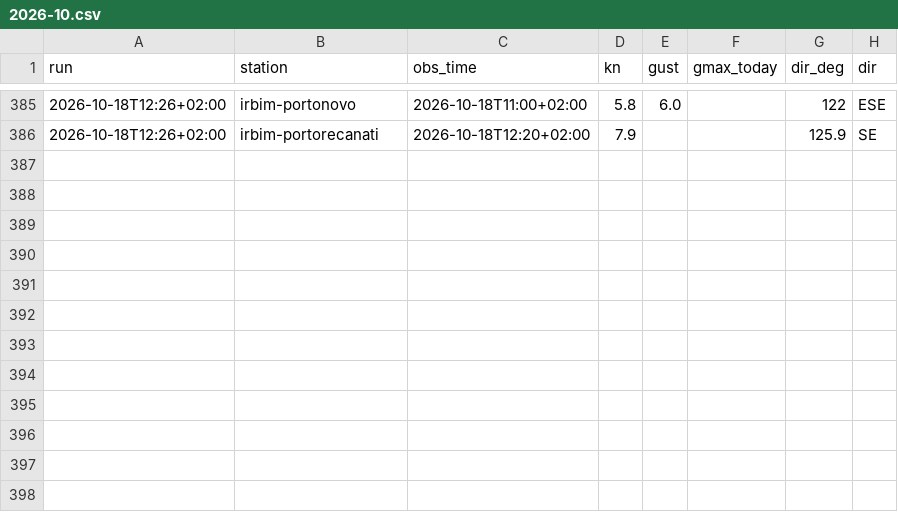
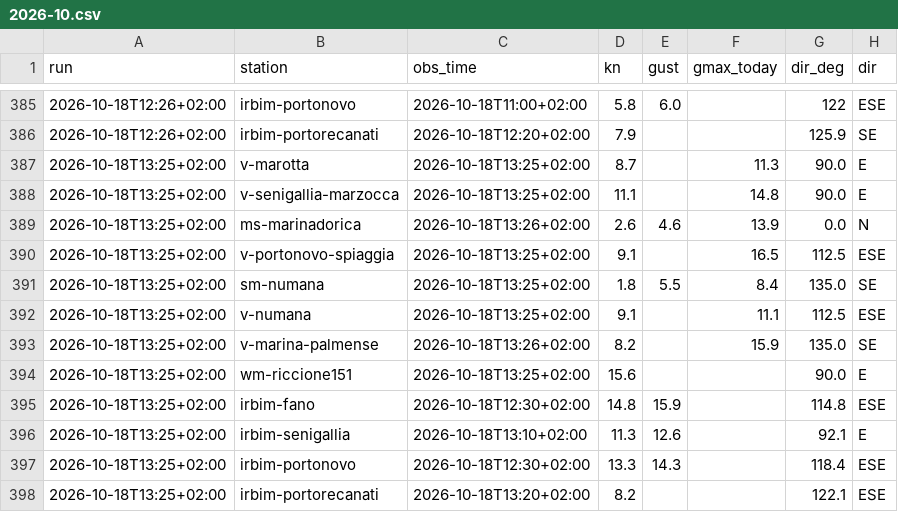
Before and after one commit to giuliobellitti-cell/spot-board-dati, a CSV file: data/obs/2026-10.csv, drawn as a sheet; only a part is shown, gaps mark what is left out.

```diff
--- a/data/obs/2026-10.csv
+++ b/data/obs/2026-10.csv
@@ -386 +386,13 @@ run,station,obs_time,kn,gust,gmax_today,dir_deg,dir
 2026-10-18T12:26+02:00,irbim-portorecanati,2026-10-18T12:20+02:00,7.9,,,125.9,SE
+2026-10-18T13:25+02:00,v-marotta,2026-10-18T13:25+02:00,8.7,,11.3,90.0,E
+2026-10-18T13:25+02:00,v-senigallia-marzocca,2026-10-18T13:25+02:00,11.1,,14.8,90.0,E
+2026-10-18T13:25+02:00,ms-marinadorica,2026-10-18T13:26+02:00,2.6,4.6,13.9,0.0,N
+2026-10-18T13:25+02:00,v-portonovo-spiaggia,2026-10-18T13:25+02:00,9.1,,16.5,112.5,ESE
+2026-10-18T13:25+02:00,sm-numana,2026-10-18T13:25+02:00,1.8,5.5,8.4,135.0,SE
+2026-10-18T13:25+02:00,v-numana,2026-10-18T13:25+02:00,9.1,,11.1,112.5,ESE
+2026-10-18T13:25+02:00,v-marina-palmense,2026-10-18T13:26+02:00,8.2,,15.9,135.0,SE
+2026-10-18T13:25+02:00,wm-riccione151,2026-10-18T13:25+02:00,15.6,,,90.0,E
+2026-10-18T13:25+02:00,irbim-fano,2026-10-18T12:30+02:00,14.8,15.9,,114.8,ESE
+2026-10-18T13:25+02:00,irbim-senigallia,2026-10-18T13:10+02:00,11.3,12.6,,92.1,E
+2026-10-18T13:25+02:00,irbim-portonovo,2026-10-18T12:30+02:00,13.3,14.3,,118.4,ESE
+2026-10-18T13:25+02:00,irbim-portorecanati,2026-10-18T13:20+02:00,8.2,,,122.1,ESE
```
Also changed, not shown: data/mare/2026-10.csv, 2 other files.
